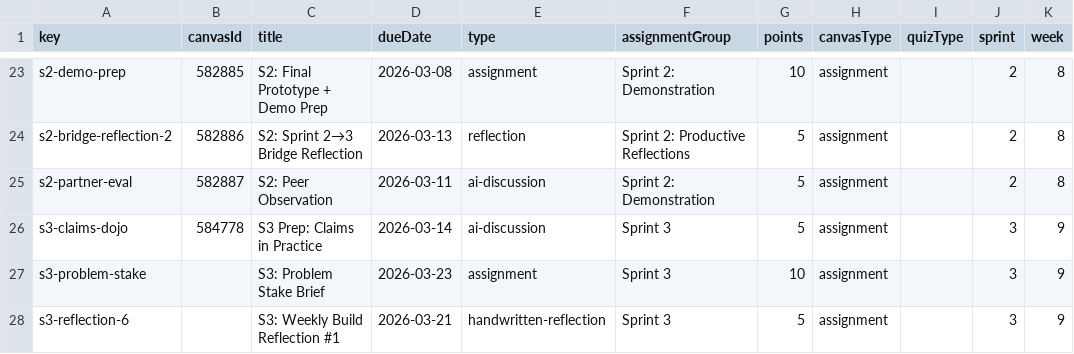
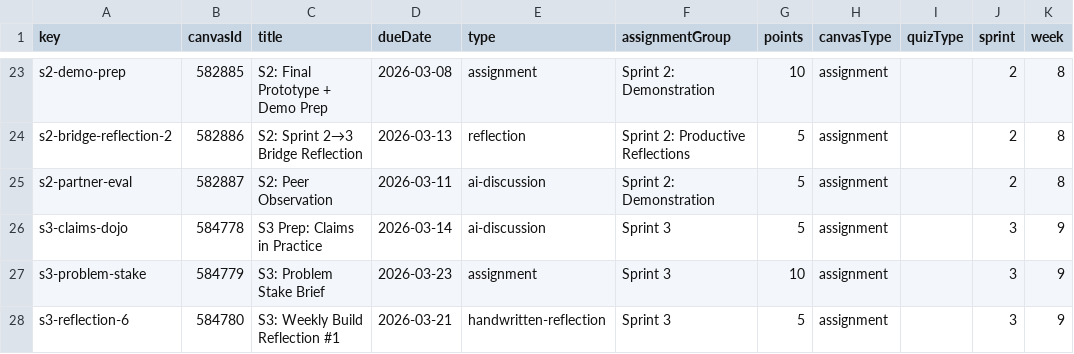
Before and after one commit to profsathya/Common-Curriculum, a CSV file: config/cst395-assignments.csv, drawn as a sheet; only a part is shown, gaps mark what is left out; the diff names each change by its address in the sheet, - before the commit and + after, or states it on an @@ line.

```diff
--- a/config/cst395-assignments.csv
+++ b/config/cst395-assignments.csv
-B27 (canvasId): (empty)
+B27 (canvasId): 584779
-B28 (canvasId): (empty)
+B28 (canvasId): 584780
```
Also changed, not shown: 3 other files.
